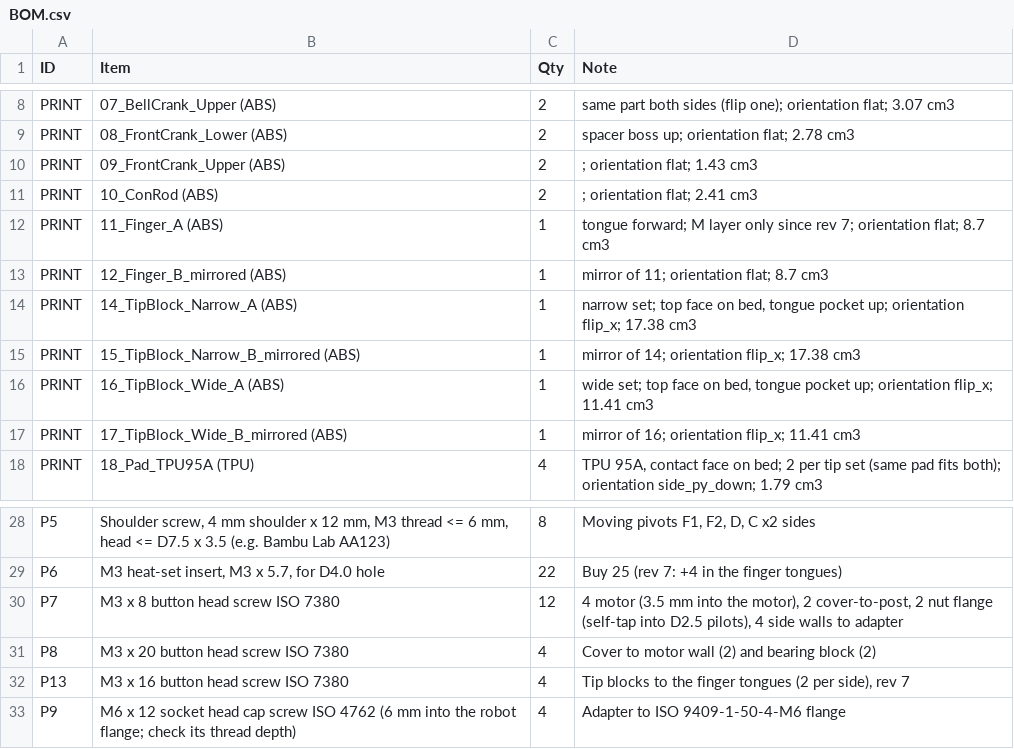
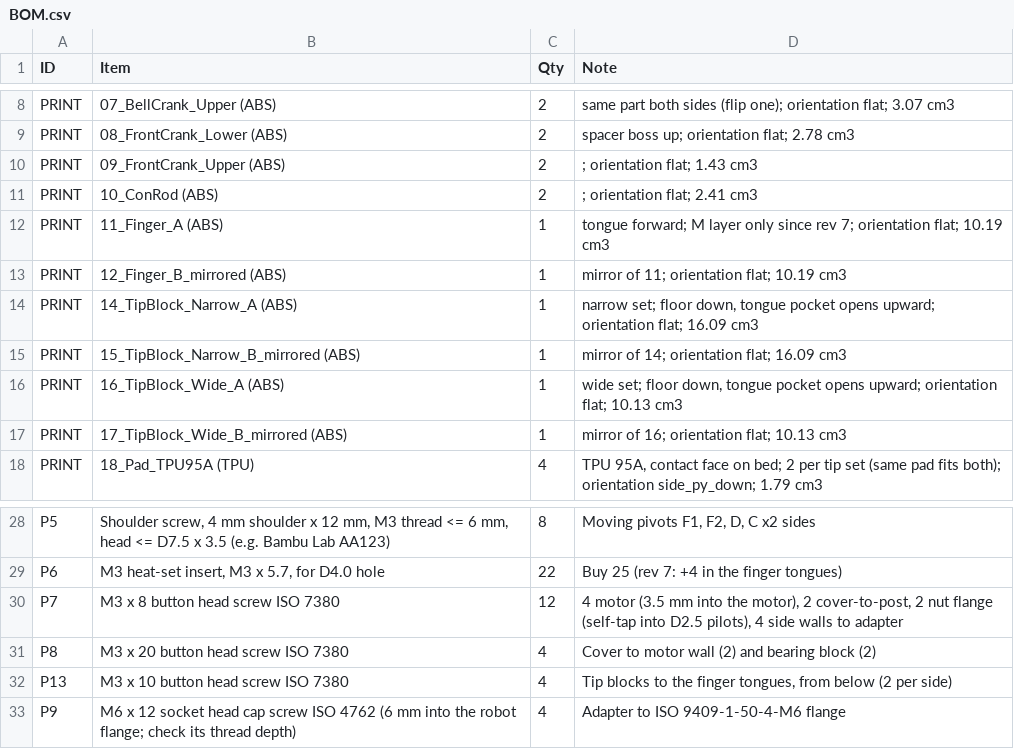
Before and after one commit to anuragbhandari-eng/Gripper_V2, a CSV file: gripper_fabrication_rev7/BOM.csv, drawn as a sheet; only a part is shown, gaps mark what is left out.

```diff
--- a/gripper_fabrication_rev7/BOM.csv
+++ b/gripper_fabrication_rev7/BOM.csv
@@ -11,8 +11,8 @@ PRINT,09_FrontCrank_Upper (ABS),2,; orientation flat; 1.43 cm3
 PRINT,10_ConRod (ABS),2,; orientation flat; 2.41 cm3
-PRINT,11_Finger_A (ABS),1,tongue forward; M layer only since rev 7; orientation flat; 8.7 cm3
-PRINT,12_Finger_B_mirrored (ABS),1,mirror of 11; orientation flat; 8.7 cm3
-PRINT,14_TipBlock_Narrow_A (ABS),1,"narrow set; top face on bed, tongue pocket up; orientation flip_x; 17.38 cm3"
-PRINT,15_TipBlock_Narrow_B_mirrored (ABS),1,mirror of 14; orientation flip_x; 17.38 cm3
-PRINT,16_TipBlock_Wide_A (ABS),1,"wide set; top face on bed, tongue pocket up; orientation flip_x; 11.41 cm3"
-PRINT,17_TipBlock_Wide_B_mirrored (ABS),1,mirror of 16; orientation flip_x; 11.41 cm3
+PRINT,11_Finger_A (ABS),1,tongue forward; M layer only since rev 7; orientation flat; 10.19 cm3
+PRINT,12_Finger_B_mirrored (ABS),1,mirror of 11; orientation flat; 10.19 cm3
+PRINT,14_TipBlock_Narrow_A (ABS),1,"narrow set; floor down, tongue pocket opens upward; orientation flat; 16.09 cm3"
+PRINT,15_TipBlock_Narrow_B_mirrored (ABS),1,mirror of 14; orientation flat; 16.09 cm3
+PRINT,16_TipBlock_Wide_A (ABS),1,"wide set; floor down, tongue pocket opens upward; orientation flat; 10.13 cm3"
+PRINT,17_TipBlock_Wide_B_mirrored (ABS),1,mirror of 16; orientation flat; 10.13 cm3
 PRINT,18_Pad_TPU95A (TPU),4,"TPU 95A, contact face on bed; 2 per tip set (same pad fits both); orientation side_py_down; 1.79 cm3"
@@ -31,3 +31,3 @@ P7,M3 x 8 button head screw ISO 7380,12,"4 motor (3.5 mm into the motor), 2 cove
 P8,M3 x 20 button head screw ISO 7380,4,Cover to motor wall (2) and bearing block (2)
-P13,M3 x 16 button head screw ISO 7380,4,"Tip blocks to the finger tongues (2 per side), rev 7"
+P13,M3 x 10 button head screw ISO 7380,4,"Tip blocks to the finger tongues, from below (2 per side)"
 P9,M6 x 12 socket head cap screw ISO 4762 (6 mm into the robot flange; check its thread depth),4,Adapter to ISO 9409-1-50-4-M6 flange
```
Also changed, not shown: 19 other files.
